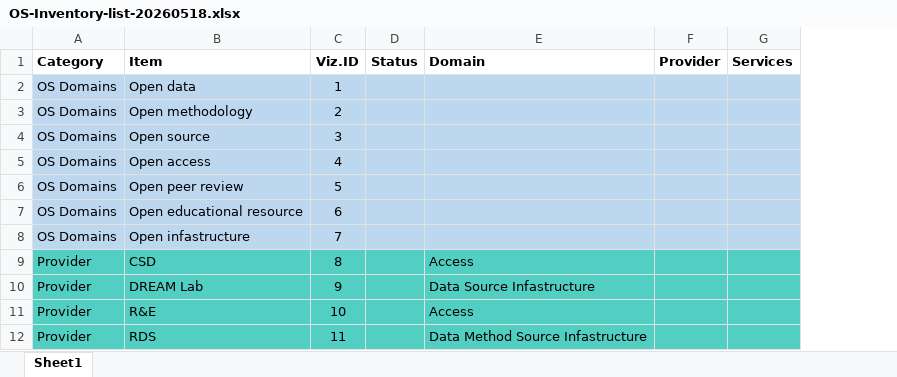
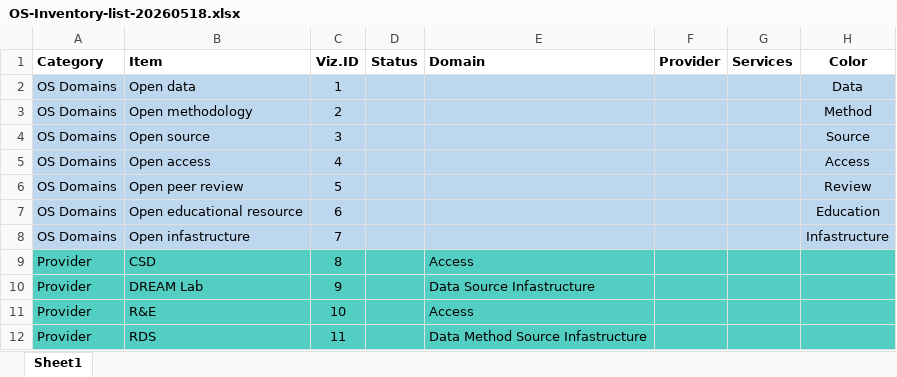
Before and after one commit to UCSB-Library-Research-Data-Services/Open-Science-Inventory, an Excel workbook: data_raw/OS-Inventory-list-20260518.xlsx, sheet Sheet1, drawn as a sheet; only a part is shown; values as stored, in another font and other column widths than the file's, no borders; the diff names each change by its address in the sheet, - before the commit and + after, or states it on an @@ line.

```diff
--- a/data_raw/OS-Inventory-list-20260518.xlsx (sheet Sheet1)
+++ b/data_raw/OS-Inventory-list-20260518.xlsx (sheet Sheet1)
+column H (Color), rows 2-8: Data | Method | Source | Access | Review | Education | Infastructure
```
Also changed, not shown: 4 other files.
